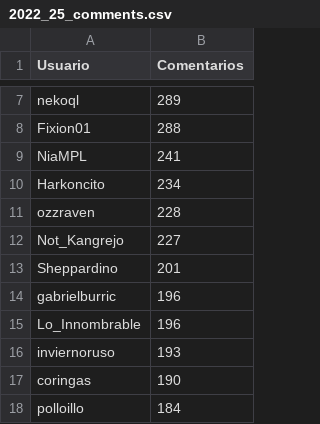
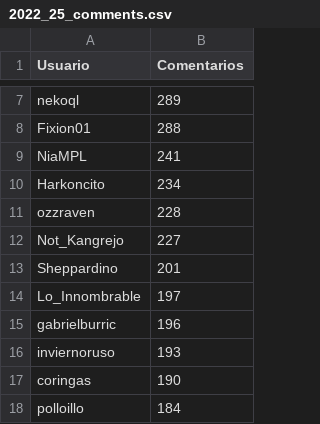
Before and after one commit to JPZV/rChileRandom-Bot, a CSV file: weekly/2022_25_comments.csv, drawn as a sheet; only a part is shown, gaps mark what is left out; removed rows and columns are numbered as before the commit, all else as after; the diff names each change by its address in the sheet, - before the commit and + after, or states it on an @@ line.

```diff
--- a/weekly/2022_25_comments.csv
+++ b/weekly/2022_25_comments.csv
+row 14: Lo_Innombrable | 197
-row 15: Lo_Innombrable | 196
```
Also changed, not shown: Users_comments.csv, weekly/2022_12_comments.csv, 4 other files.
